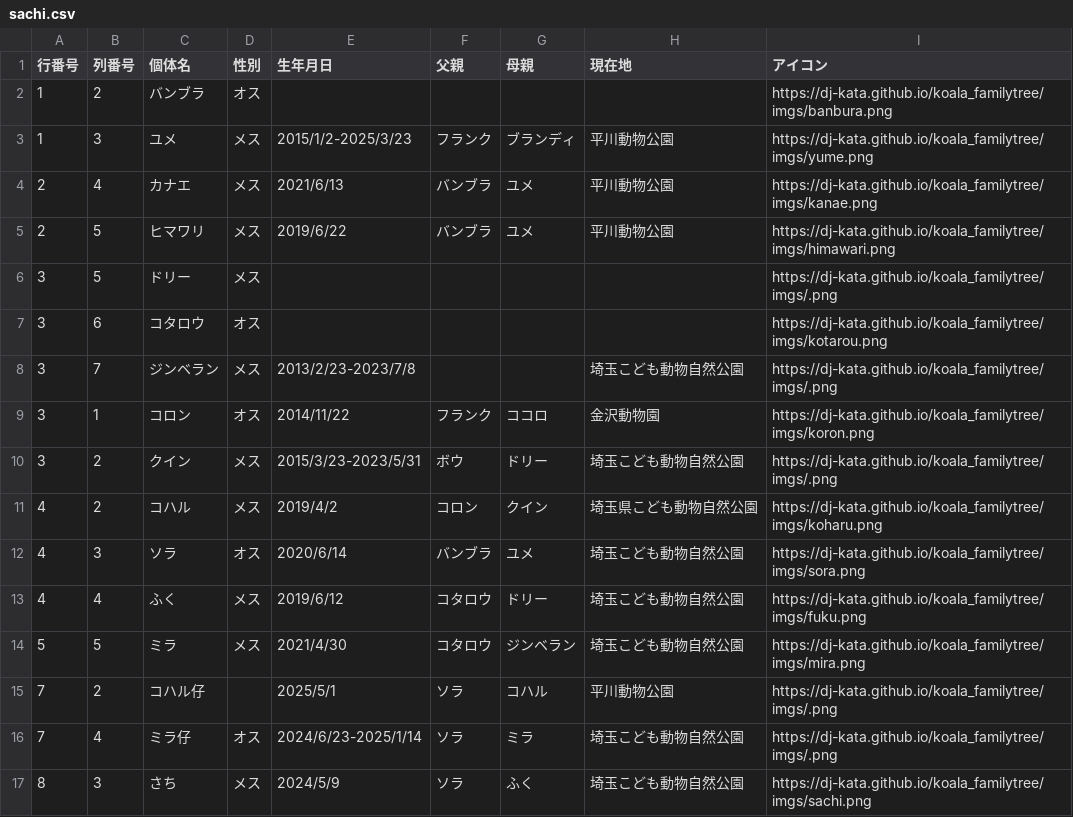
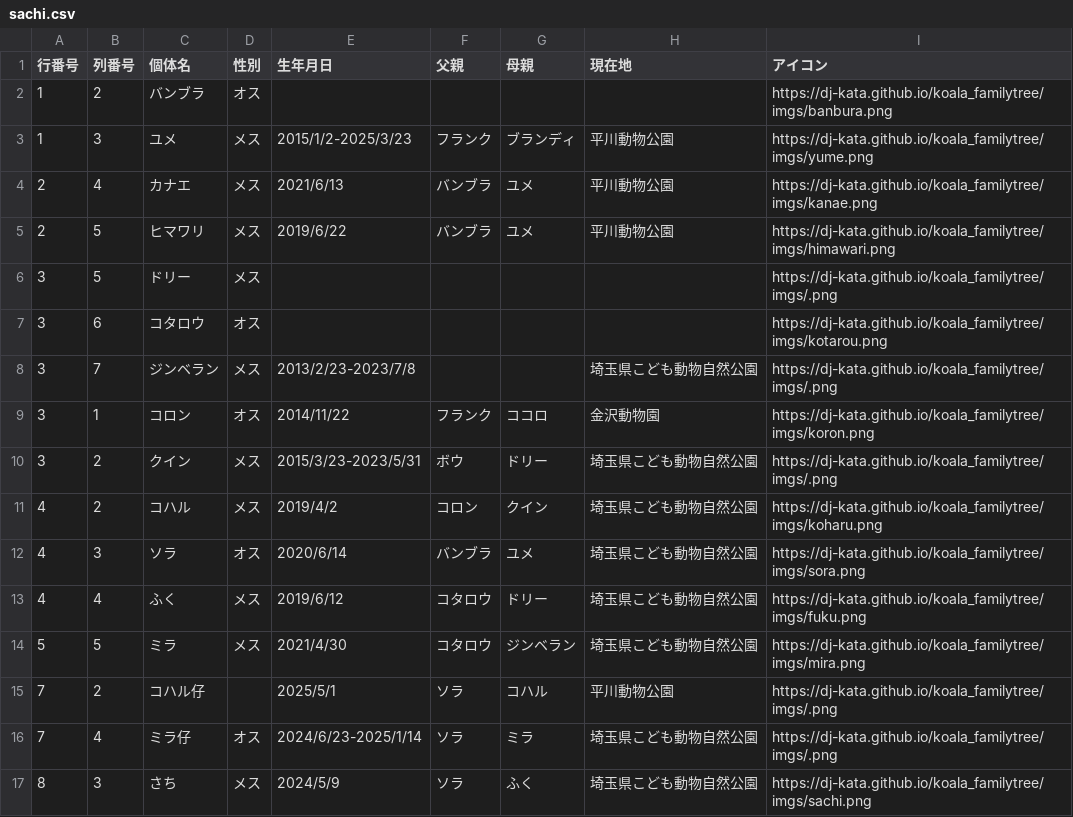
Before and after one commit to dj-kata/koala_familytree, a CSV file: sachi.csv, drawn as a sheet.

```diff
--- a/sachi.csv
+++ b/sachi.csv
@@ -7,11 +7,11 @@
 3,6,コタロウ,オス,,,,,https://dj-kata.github.io/koala_familytree/imgs/kotarou.png
-3,7,ジンベラン,メス,2013/2/23-2023/7/8,,,埼玉こども動物自然公園,https://dj-kata.github.io/koala_familytree/imgs/.png
+3,7,ジンベラン,メス,2013/2/23-2023/7/8,,,埼玉県こども動物自然公園,https://dj-kata.github.io/koala_familytree/imgs/.png
 3,1,コロン,オス,2014/11/22,フランク,ココロ,金沢動物園,https://dj-kata.github.io/koala_familytree/imgs/koron.png
-3,2,クイン,メス,2015/3/23-2023/5/31,ボウ,ドリー,埼玉こども動物自然公園,https://dj-kata.github.io/koala_familytree/imgs/.png
+3,2,クイン,メス,2015/3/23-2023/5/31,ボウ,ドリー,埼玉県こども動物自然公園,https://dj-kata.github.io/koala_familytree/imgs/.png
 4,2,コハル,メス,2019/4/2,コロン,クイン,埼玉県こども動物自然公園,https://dj-kata.github.io/koala_familytree/imgs/koharu.png
-4,3,ソラ,オス,2020/6/14,バンブラ,ユメ,埼玉こども動物自然公園,https://dj-kata.github.io/koala_familytree/imgs/sora.png
-4,4,ふく,メス,2019/6/12,コタロウ,ドリー,埼玉こども動物自然公園,https://dj-kata.github.io/koala_familytree/imgs/fuku.png
-5,5,ミラ,メス,2021/4/30,コタロウ,ジンベラン,埼玉こども動物自然公園,https://dj-kata.github.io/koala_familytree/imgs/mira.png
+4,3,ソラ,オス,2020/6/14,バンブラ,ユメ,埼玉県こども動物自然公園,https://dj-kata.github.io/koala_familytree/imgs/sora.png
+4,4,ふく,メス,2019/6/12,コタロウ,ドリー,埼玉県こども動物自然公園,https://dj-kata.github.io/koala_familytree/imgs/fuku.png
+5,5,ミラ,メス,2021/4/30,コタロウ,ジンベラン,埼玉県こども動物自然公園,https://dj-kata.github.io/koala_familytree/imgs/mira.png
 7,2,コハル仔,,2025/5/1,ソラ,コハル,平川動物公園,https://dj-kata.github.io/koala_familytree/imgs/.png
-7,4,ミラ仔,オス,2024/6/23-2025/1/14,ソラ,ミラ,埼玉こども動物自然公園,https://dj-kata.github.io/koala_familytree/imgs/.png
-8,3,さち,メス,2024/5/9,ソラ,ふく,埼玉こども動物自然公園,https://dj-kata.github.io/koala_familytree/imgs/sachi.png
+7,4,ミラ仔,オス,2024/6/23-2025/1/14,ソラ,ミラ,埼玉県こども動物自然公園,https://dj-kata.github.io/koala_familytree/imgs/.png
+8,3,さち,メス,2024/5/9,ソラ,ふく,埼玉県こども動物自然公園,https://dj-kata.github.io/koala_familytree/imgs/sachi.png
```
Also changed, not shown: 1 other file.
